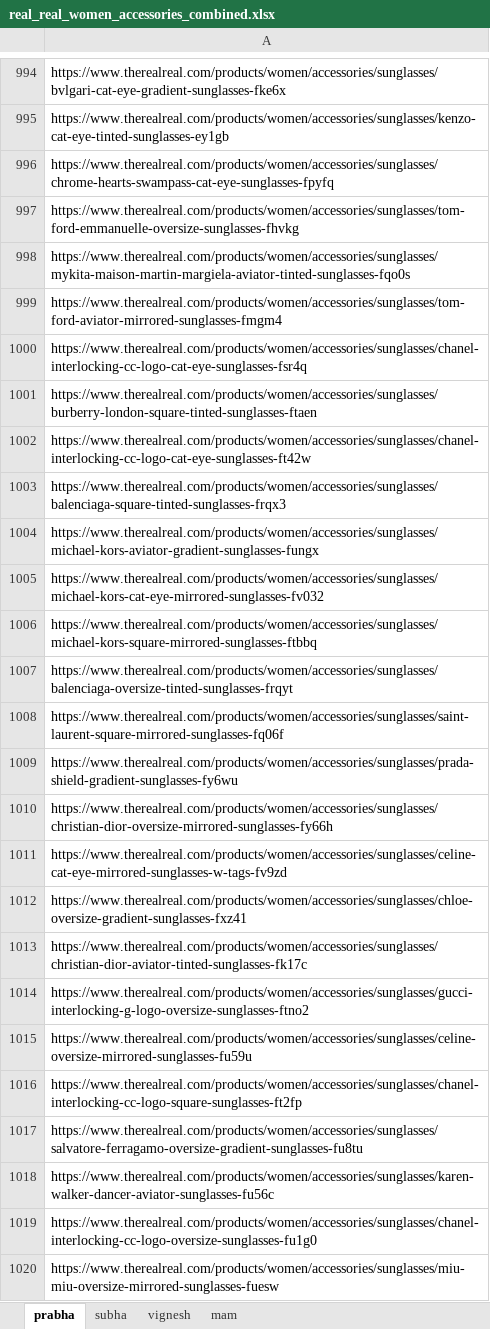
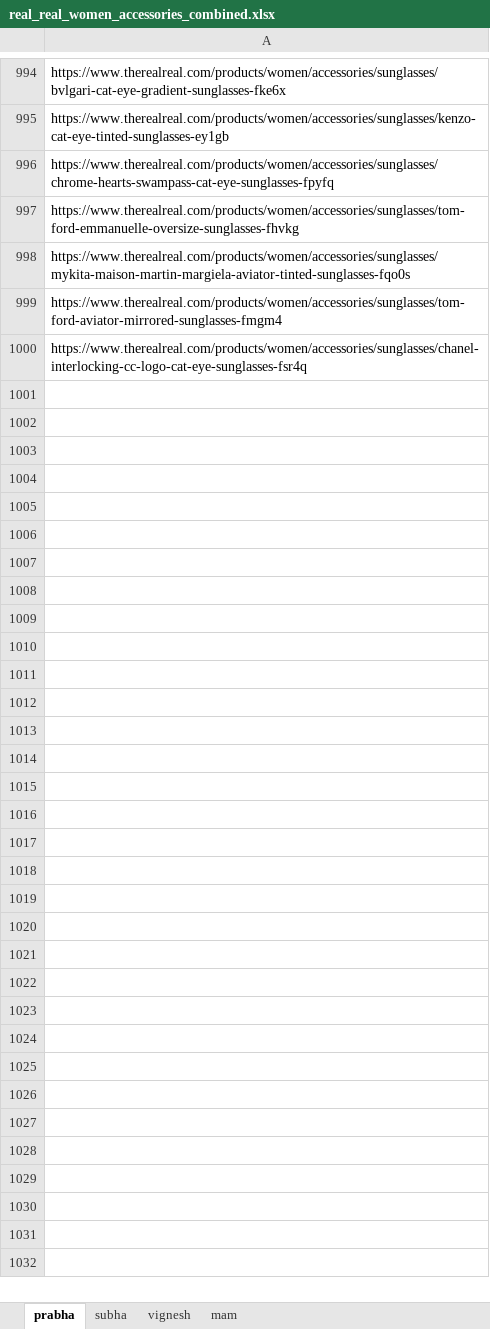
Before and after one commit to vigneshwar027/uipath, an Excel workbook: Extraction/assets/real_real_urls/real_real_women_accessories_combined.xlsx, sheet prabha, drawn as a sheet; only a part is shown, gaps mark what is left out; values as stored, in another font and other column widths than the file's, no borders; the diff covers the shown part only; the diff names each change by its address in the sheet, - before the commit and + after, or states it on an @@ line.

```diff
--- a/Extraction/assets/real_real_urls/real_real_women_accessories_combined.xlsx (sheet prabha)
+++ b/Extraction/assets/real_real_urls/real_real_women_accessories_combined.xlsx (sheet prabha)
-row 1001: https://www.therealreal.com/products/women/accessories/sunglasses/burberry-london-square-tinted-sunglasses-ftaen
-row 1002: https://www.therealreal.com/products/women/accessories/sunglasses/chanel-interlocking-cc-logo-cat-eye-sunglasses-ft42w
-row 1003: https://www.therealreal.com/products/women/accessories/sunglasses/balenciaga-square-tinted-sunglasses-frqx3
-row 1004: https://www.therealreal.com/products/women/accessories/sunglasses/michael-kors-aviator-gradient-sunglasses-fungx
-row 1005: https://www.therealreal.com/products/women/accessories/sunglasses/michael-kors-cat-eye-mirrored-sunglasses-fv032
-row 1006: https://www.therealreal.com/products/women/accessories/sunglasses/michael-kors-square-mirrored-sunglasses-ftbbq
-row 1007: https://www.therealreal.com/products/women/accessories/sunglasses/balenciaga-oversize-tinted-sunglasses-frqyt
-row 1008: https://www.therealreal.com/products/women/accessories/sunglasses/saint-laurent-square-mirrored-sunglasses-fq06f
-row 1009: https://www.therealreal.com/products/women/accessories/sunglasses/prada-shield-gradient-sunglasses-fy6wu
-row 1010: https://www.therealreal.com/products/women/accessories/sunglasses/christian-dior-oversize-mirrored-sunglasses-fy66h
-row 1011: https://www.therealreal.com/products/women/accessories/sunglasses/celine-cat-eye-mirrored-sunglasses-w-tags-fv9zd
-row 1012: https://www.therealreal.com/products/women/accessories/sunglasses/chloe-oversize-gradient-sunglasses-fxz41
-row 1013: https://www.therealreal.com/products/women/accessories/sunglasses/christian-dior-aviator-tinted-sunglasses-fk17c
-row 1014: https://www.therealreal.com/products/women/accessories/sunglasses/gucci-interlocking-g-logo-oversize-sunglasses-ftno2
-row 1015: https://www.therealreal.com/products/women/accessories/sunglasses/celine-oversize-mirrored-sunglasses-fu59u
-row 1016: https://www.therealreal.com/products/women/accessories/sunglasses/chanel-interlocking-cc-logo-square-sunglasses-ft2fp
-row 1017: https://www.therealreal.com/products/women/accessories/sunglasses/salvatore-ferragamo-oversize-gradient-sunglasses-fu8tu
-row 1018: https://www.therealreal.com/products/women/accessories/sunglasses/karen-walker-dancer-aviator-sunglasses-fu56c
-row 1019: https://www.therealreal.com/products/women/accessories/sunglasses/chanel-interlocking-cc-logo-oversize-sunglasses-fu1g0
-row 1020: https://www.therealreal.com/products/women/accessories/sunglasses/miu-miu-oversize-mirrored-sunglasses-fuesw
```
Also changed, not shown: 1093 removed rows elsewhere in this sheet, Extraction/assets/errors_file.xlsx, Extraction/assets/input_file.xlsx, 1 other file.
